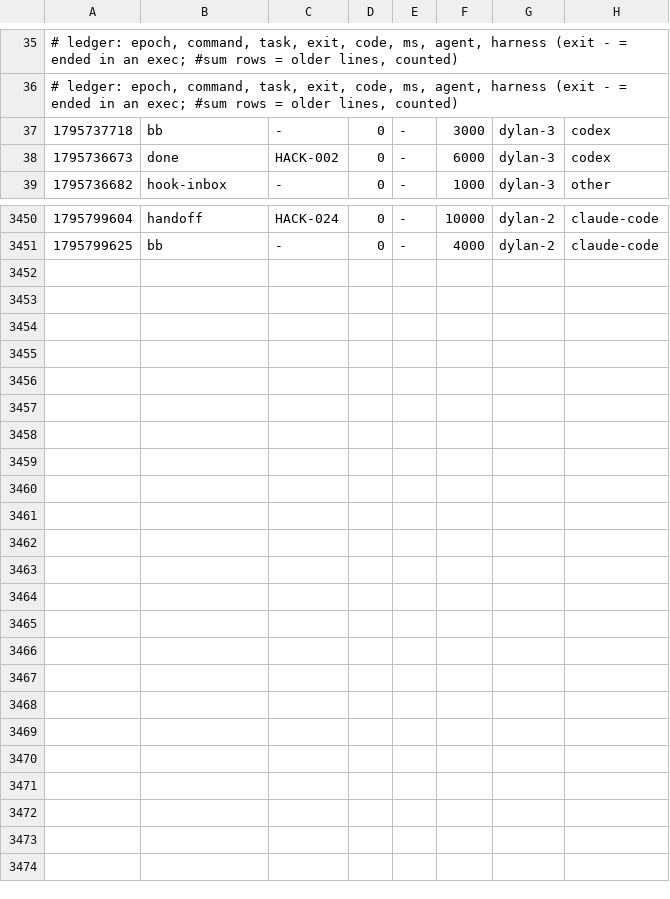
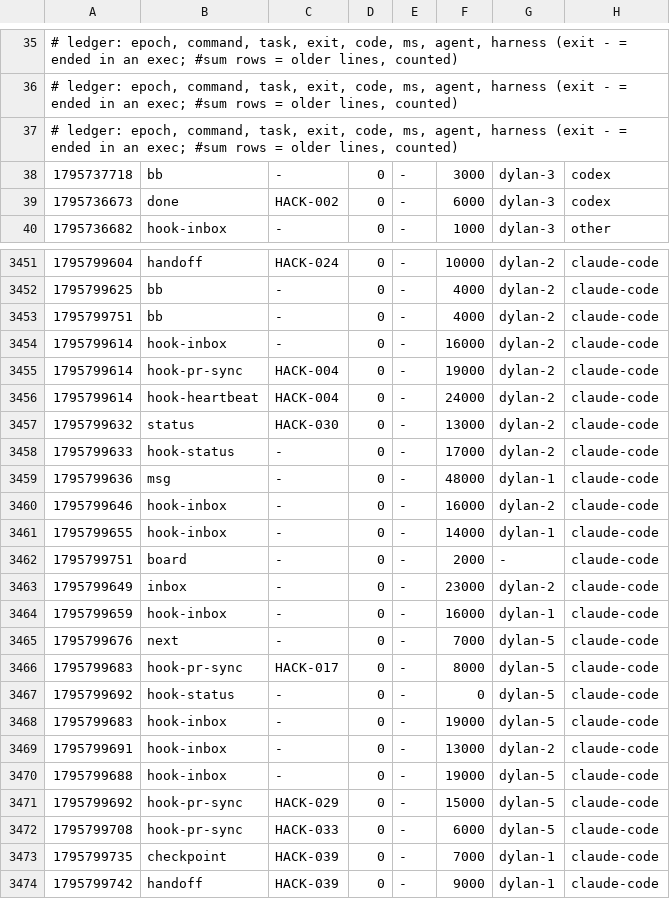
Before and after one commit to DylanMCDS/Negosocios, a TSV file: metrics/2026-11-27-29029.tsv, drawn as a sheet; only a part is shown, gaps mark what is left out; the diff names each change by its address in the sheet, - before the commit and + after, or states it on an @@ line.

Commit message:
uak: blackbox +2, metrics +22

```diff
--- a/metrics/2026-11-27-29029.tsv
+++ b/metrics/2026-11-27-29029.tsv
+row 37: # ledger: epoch, command, task, exit, code, ms, agent, harness (exit - = ended in an exec; #sum rows = older lines, counted)
+row 3453: 1795799751 | bb | - | 0 | - | 4000 | dylan-2 | claude-code
+row 3454: 1795799614 | hook-inbox | - | 0 | - | 16000 | dylan-2 | claude-code
+row 3455: 1795799614 | hook-pr-sync | HACK-004 | 0 | - | 19000 | dylan-2 | claude-code
+row 3456: 1795799614 | hook-heartbeat | HACK-004 | 0 | - | 24000 | dylan-2 | claude-code
+row 3457: 1795799632 | status | HACK-030 | 0 | - | 13000 | dylan-2 | claude-code
+row 3458: 1795799633 | hook-status | - | 0 | - | 17000 | dylan-2 | claude-code
+row 3459: 1795799636 | msg | - | 0 | - | 48000 | dylan-1 | claude-code
+row 3460: 1795799646 | hook-inbox | - | 0 | - | 16000 | dylan-2 | claude-code
+row 3461: 1795799655 | hook-inbox | - | 0 | - | 14000 | dylan-1 | claude-code
+row 3462: 1795799751 | board | - | 0 | - | 2000 | - | claude-code
+row 3463: 1795799649 | inbox | - | 0 | - | 23000 | dylan-2 | claude-code
+row 3464: 1795799659 | hook-inbox | - | 0 | - | 16000 | dylan-1 | claude-code
+row 3465: 1795799676 | next | - | 0 | - | 7000 | dylan-5 | claude-code
+row 3466: 1795799683 | hook-pr-sync | HACK-017 | 0 | - | 8000 | dylan-5 | claude-code
+row 3467: 1795799692 | hook-status | - | 0 | - | 0 | dylan-5 | claude-code
+row 3468: 1795799683 | hook-inbox | - | 0 | - | 19000 | dylan-5 | claude-code
+row 3469: 1795799691 | hook-inbox | - | 0 | - | 13000 | dylan-2 | claude-code
+row 3470: 1795799688 | hook-inbox | - | 0 | - | 19000 | dylan-5 | claude-code
+row 3471: 1795799692 | hook-pr-sync | HACK-029 | 0 | - | 15000 | dylan-5 | claude-code
+row 3472: 1795799708 | hook-pr-sync | HACK-033 | 0 | - | 6000 | dylan-5 | claude-code
+row 3473: 1795799735 | checkpoint | HACK-039 | 0 | - | 7000 | dylan-1 | claude-code
+row 3474: 1795799742 | handoff | HACK-039 | 0 | - | 9000 | dylan-1 | claude-code
```
Also changed, not shown: 1 other file.
